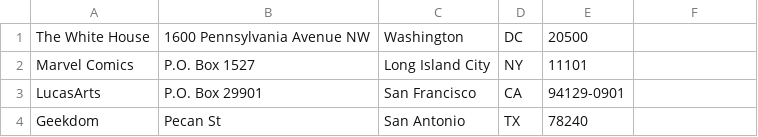
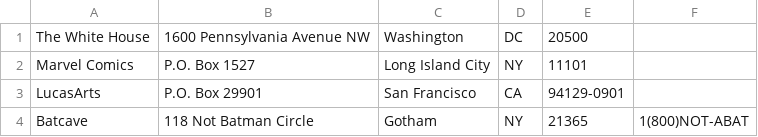
Before and after one commit to areveal/Codeup_Web_Exercises, a CSV file: public/address_book.csv, drawn as a sheet.

```diff
--- a/public/address_book.csv
+++ b/public/address_book.csv
@@ -3,2 +3,2 @@
 LucasArts,"P.O. Box 29901","San Francisco",CA,94129-0901
-Geekdom,"Pecan St","San Antonio",TX,78240,
+Batcave,"118 Not Batman Circle",Gotham,NY,21365,1(800)NOT-ABAT
```
Also changed, not shown: 1 other file.
